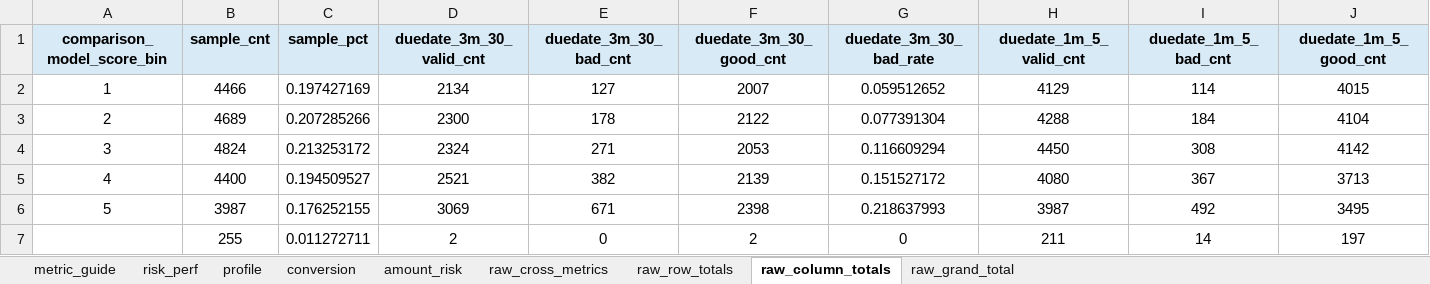
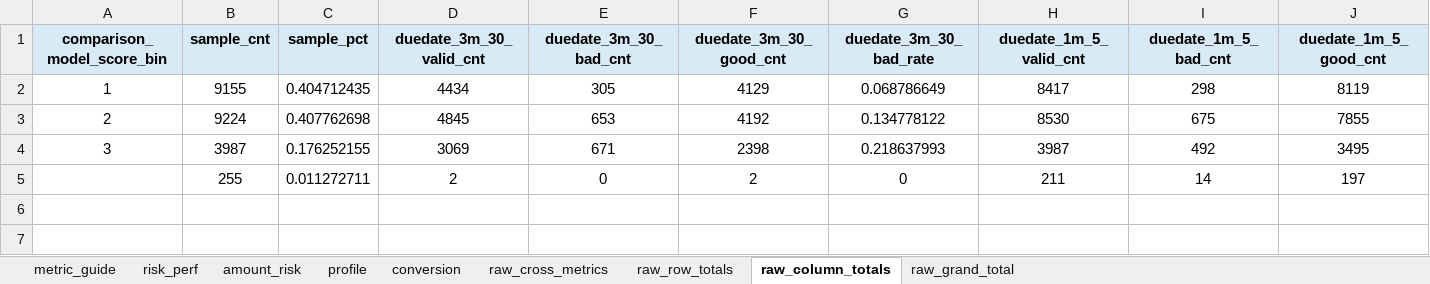
Before and after one commit to EliamZhang/modelreport, an Excel workbook: output/model_analysis_20260429/cross_model_bin_pivot_rate_only.xlsx, sheet raw_column_totals, drawn as a sheet; only a part is shown; values as stored, in another font and other column widths than the file's, no borders; removed rows and columns are numbered as before the commit, all else as after; rows hold the shown columns only; the diff covers the shown part only; the diff names each change by its address in the sheet, - before the commit and + after, or states it on an @@ line.

Commit message:
update model_analysis_project

```diff
--- a/output/model_analysis_20260429/cross_model_bin_pivot_rate_only.xlsx (sheet raw_column_totals)
+++ b/output/model_analysis_20260429/cross_model_bin_pivot_rate_only.xlsx (sheet raw_column_totals)
@@ sheet tab order changed: metric_guide | risk_perf | amount_risk | profile | conversion | raw_cross_metrics | raw_row_totals | raw_column_totals | raw_grand_total @@
-B2 (sample_cnt): 4466
+B2 (sample_cnt): 9155
-C2 (sample_pct): 0.197427169
+C2 (sample_pct): 0.404712435
-D2 (duedate_3m_30_valid_cnt): 2134
+D2 (duedate_3m_30_valid_cnt): 4434
-E2 (duedate_3m_30_bad_cnt): 127
+E2 (duedate_3m_30_bad_cnt): 305
-F2 (duedate_3m_30_good_cnt): 2007
+F2 (duedate_3m_30_good_cnt): 4129
-G2 (duedate_3m_30_bad_rate): 0.059512652
+G2 (duedate_3m_30_bad_rate): 0.068786649
-H2 (duedate_1m_5_valid_cnt): 4129
+H2 (duedate_1m_5_valid_cnt): 8417
-I2 (duedate_1m_5_bad_cnt): 114
+I2 (duedate_1m_5_bad_cnt): 298
-J2 (duedate_1m_5_good_cnt): 4015
+J2 (duedate_1m_5_good_cnt): 8119
-B3 (sample_cnt): 4689
+B3 (sample_cnt): 9224
-C3 (sample_pct): 0.207285266
+C3 (sample_pct): 0.407762698
-D3 (duedate_3m_30_valid_cnt): 2300
+D3 (duedate_3m_30_valid_cnt): 4845
-E3 (duedate_3m_30_bad_cnt): 178
+E3 (duedate_3m_30_bad_cnt): 653
-F3 (duedate_3m_30_good_cnt): 2122
+F3 (duedate_3m_30_good_cnt): 4192
-G3 (duedate_3m_30_bad_rate): 0.077391304
+G3 (duedate_3m_30_bad_rate): 0.134778122
-H3 (duedate_1m_5_valid_cnt): 4288
+H3 (duedate_1m_5_valid_cnt): 8530
-I3 (duedate_1m_5_bad_cnt): 184
+I3 (duedate_1m_5_bad_cnt): 675
-J3 (duedate_1m_5_good_cnt): 4104
+J3 (duedate_1m_5_good_cnt): 7855
-row 4: 3 | 4824 | 0.213253172 | 2324 | 271 | 2053 | 0.116609294 | 4450 | 308 | 4142
-row 5: 4 | 4400 | 0.194509527 | 2521 | 382 | 2139 | 0.151527172 | 4080 | 367 | 3713
-A4 (comparison_model_score_bin): 5
+A4 (comparison_model_score_bin): 3
```
Also changed, not shown: 46 edited cells elsewhere in this sheet, sheet raw_cross_metrics, sheet conversion, sheet risk_perf, sheet profile, sheet amount_risk, sheet raw_row_totals, 4 other files.
